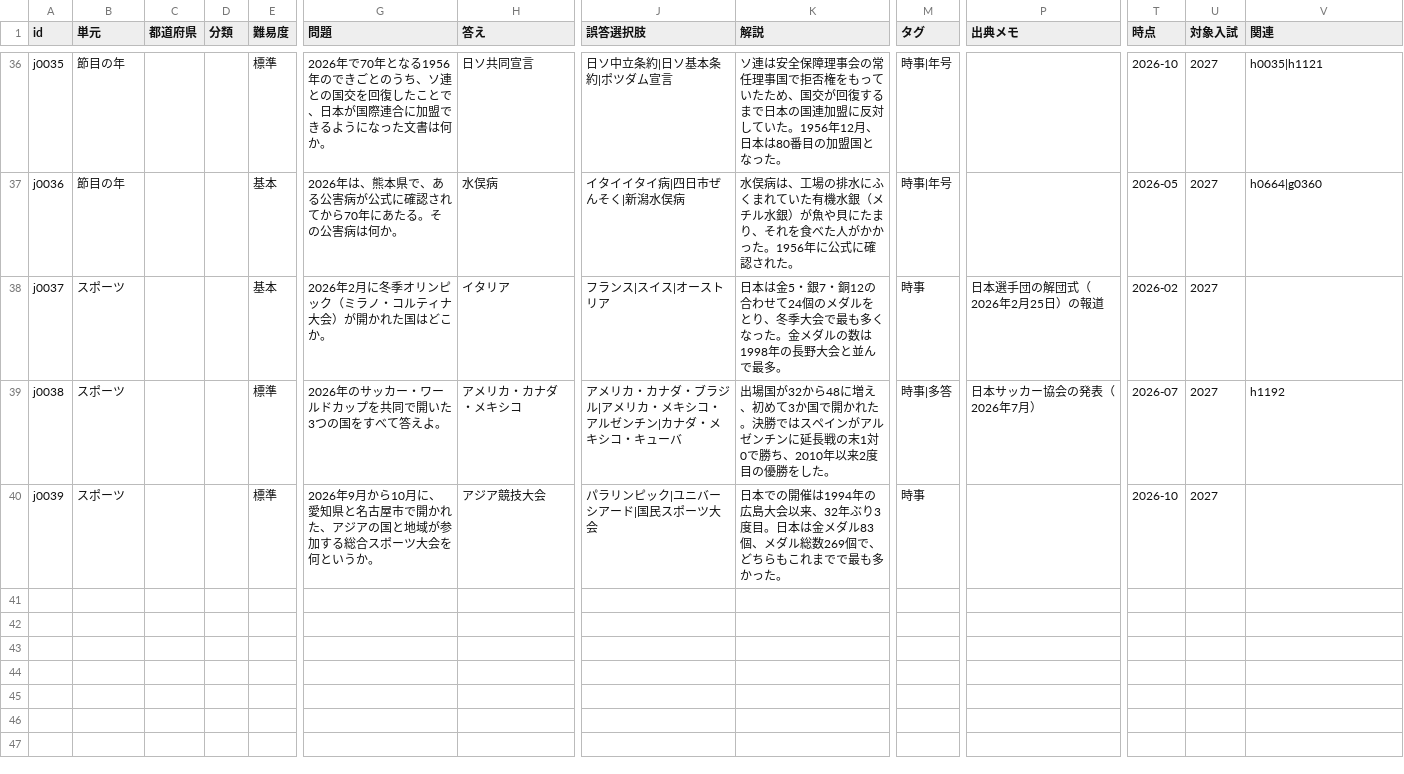
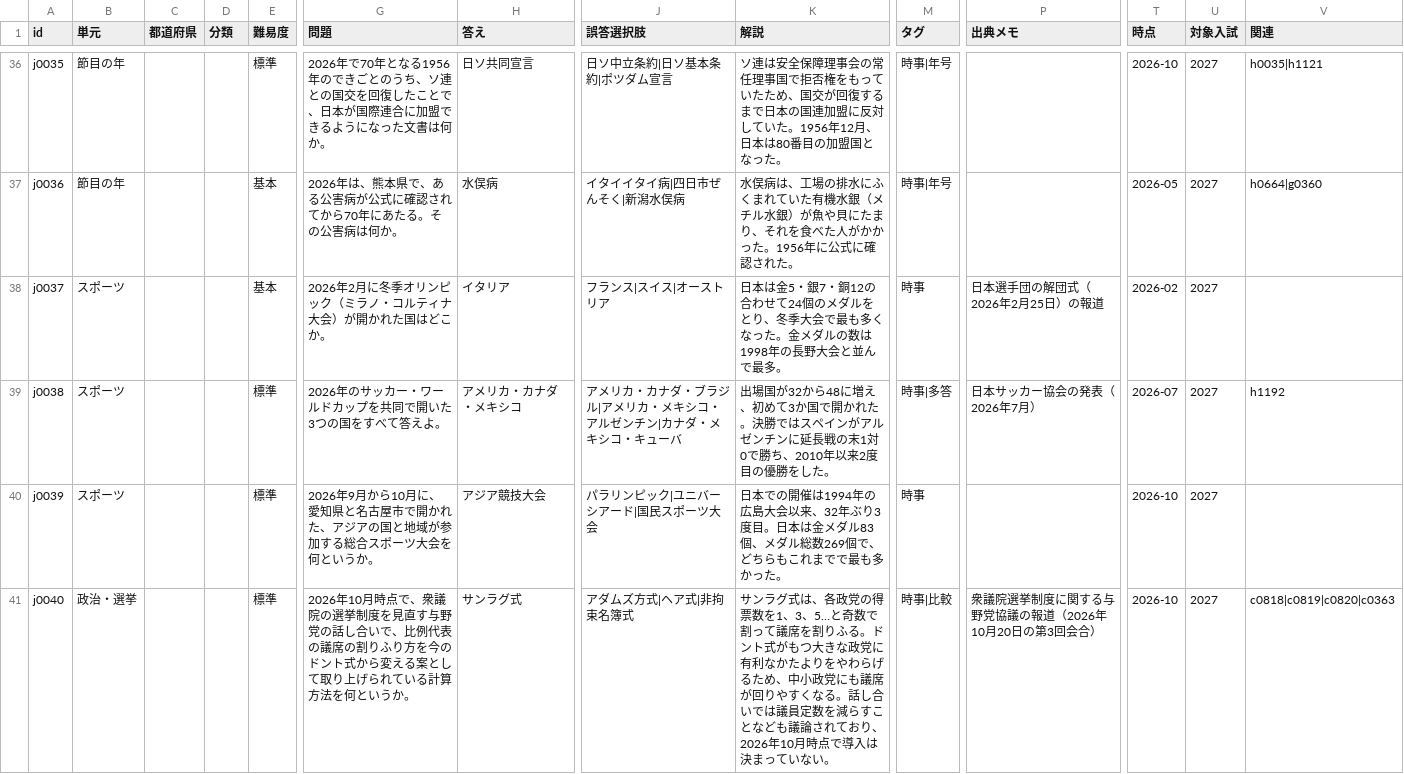
Before and after one commit to tarooooo-u/shakai, a CSV file: content/questions/current.csv, drawn as a sheet; only a part is shown, gaps mark what is left out; rows hold the shown columns only; the diff names each change by its address in the sheet, - before the commit and + after, or states it on an @@ line.

```diff
--- a/content/questions/current.csv
+++ b/content/questions/current.csv
+row 41: j0040 | 政治・選挙 |  |  | 標準 | 2026年10月時点で、衆議院の選挙制度を見直す与野党の話し合いで、比例代表の議席の割りふり方を今のドント式から変える案として取り上げられている計算方法を何というか。 | サンラグ式 | アダムズ方式|ヘア式|非拘束名簿式 | サンラグ式は、各政党の得票数を1、3、5…と奇数で割って議席を割りふる。ドント式がもつ大きな政党に有利なかたよりをやわらげるため、中小政党にも議席が回りやすくなる。話し合いでは議員定数を減らすことなども議論されており、2026年10月時点で導入は決まっていない。 | 時事|比較 | 衆議院選挙制度に関する与野党協議の報道（2026年10月20日の第3回会合） | 2026-10 | 2027 | c0818|c0819|c0820|c0363
```
Also changed, not shown: content/questions/civics.csv, 1 other file.
